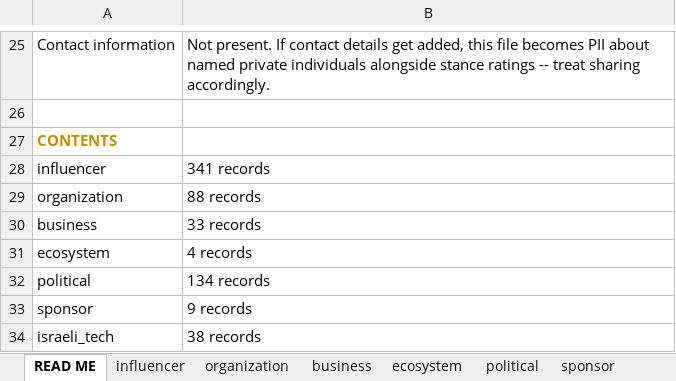
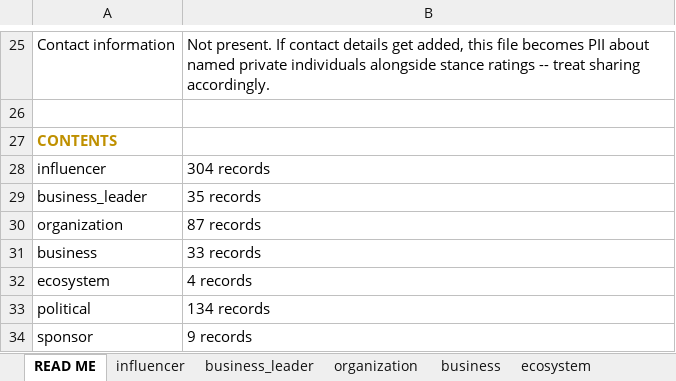
Before and after one commit to Hirshinator/bft-living-database, an Excel workbook: export/BFT_Living_Database.xlsx, sheet READ ME, drawn as a sheet; only a part is shown, gaps mark what is left out; the shorter side is filled out with more unchanged rows; values as stored, in another font and other column widths than the file's, no borders; addresses are those after the commit; the diff names each change by its address in the sheet, - before the commit and + after, or states it on an @@ line.

```diff
--- a/export/BFT_Living_Database.xlsx (sheet READ ME)
+++ b/export/BFT_Living_Database.xlsx (sheet READ ME)
+sheet tab: business_leader
-B28: 341 records
+B28: 304 records
+row 29: business_leader | 35 records
-B30: 88 records
+B30: 87 records
```
Also changed, not shown: sheet influencer, sheet organization, 6 other files.
